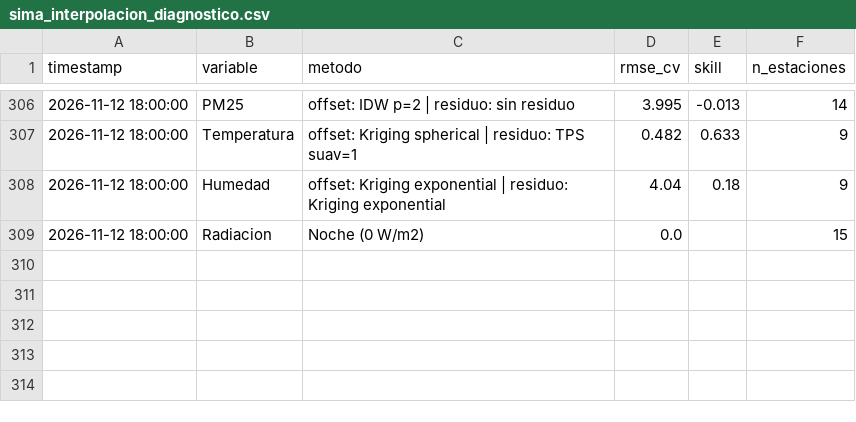
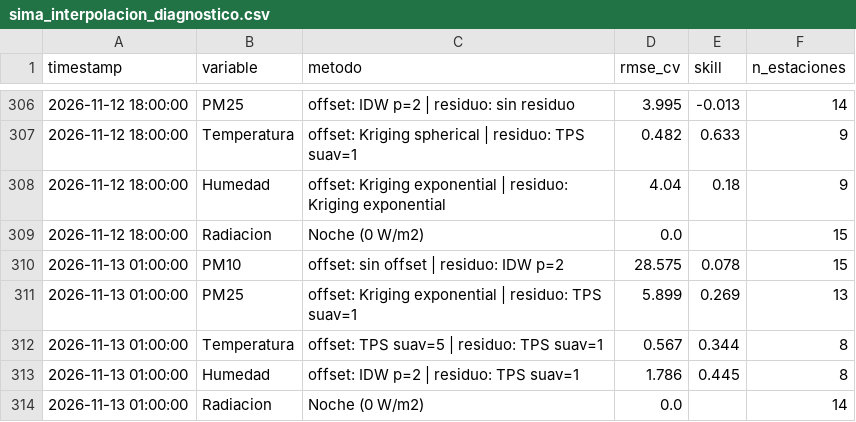
Before and after one commit to vasquez-roberto/capa_meteorologica, a CSV file: SIMA/sima_interpolacion_diagnostico.csv, drawn as a sheet; only a part is shown, gaps mark what is left out; the diff names each change by its address in the sheet, - before the commit and + after, or states it on an @@ line.

```diff
--- a/SIMA/sima_interpolacion_diagnostico.csv
+++ b/SIMA/sima_interpolacion_diagnostico.csv
+row 310: 2026-11-13 01:00:00 | PM10 | offset: sin offset | residuo: IDW p=2 | 28.575 | 0.078 | 15
+row 311: 2026-11-13 01:00:00 | PM25 | offset: Kriging exponential | residuo: TPS suav=1 | 5.899 | 0.269 | 13
+row 312: 2026-11-13 01:00:00 | Temperatura | offset: TPS suav=5 | residuo: TPS suav=1 | 0.567 | 0.344 | 8
+row 313: 2026-11-13 01:00:00 | Humedad | offset: IDW p=2 | residuo: TPS suav=1 | 1.786 | 0.445 | 8
+row 314: 2026-11-13 01:00:00 | Radiacion | Noche (0 W/m2) | 0.0 |  | 14
```
Also changed, not shown: Purple Air/purpleair_meteo_lecturas.csv, SIMA/sima_interpolacion_lecturas.csv, 18 other files.
